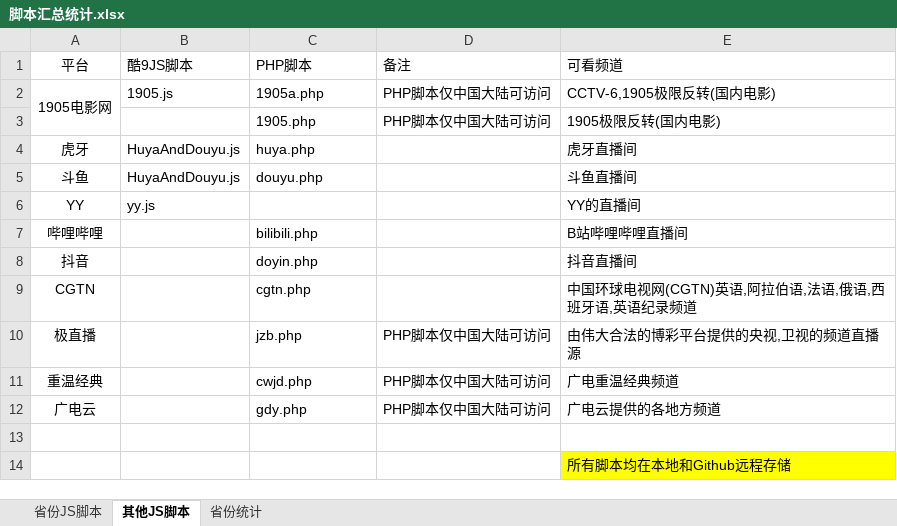
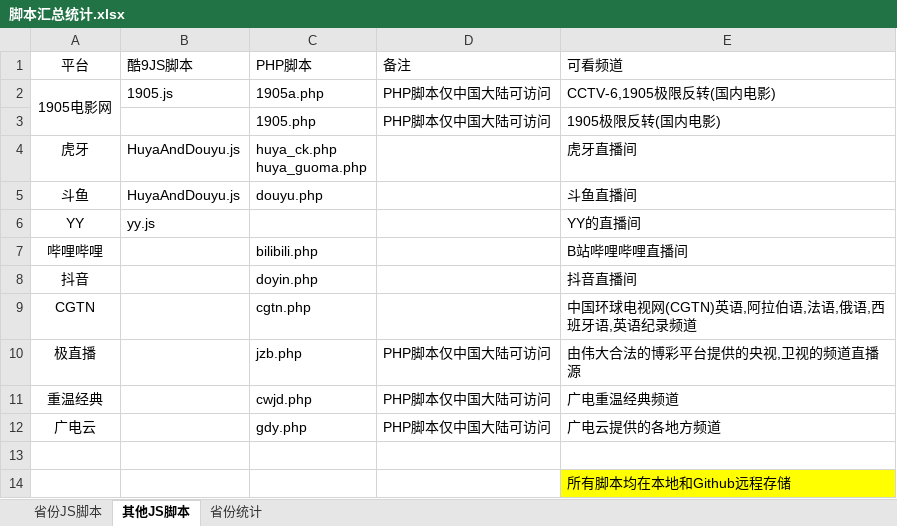
Before and after one commit to Alonso0729/Television, an Excel workbook: 直播源汇总文档/其他文档/脚本汇总统计.xlsx, sheet 其他JS脚本, drawn as a sheet; values as stored, in another font and other column widths than the file's, no borders; ↵ is a line break in a cell; the diff names each change by its address in the sheet, - before the commit and + after, or states it on an @@ line.

```diff
--- a/直播源汇总文档/其他文档/脚本汇总统计.xlsx (sheet 其他JS脚本)
+++ b/直播源汇总文档/其他文档/脚本汇总统计.xlsx (sheet 其他JS脚本)
-C4 (PHP脚本): huya.php
+C4 (PHP脚本): huya_ck.php ↵ huya_guoma.php
```
Also changed, not shown: sheet 省份统计.
